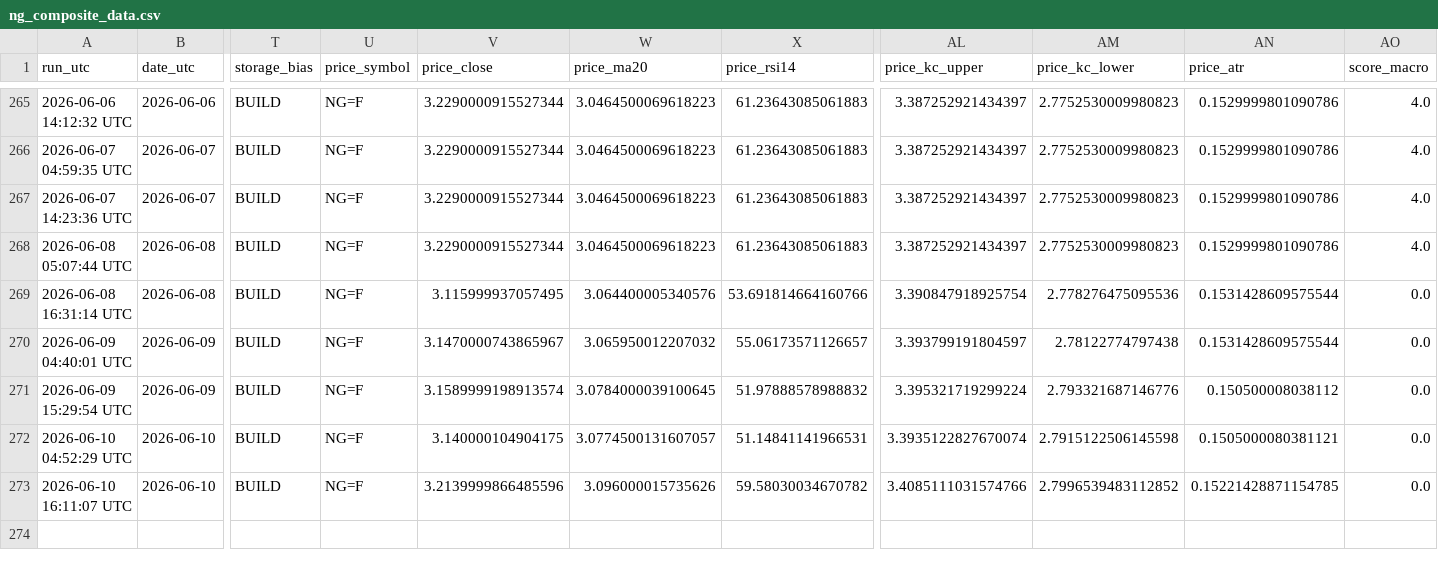
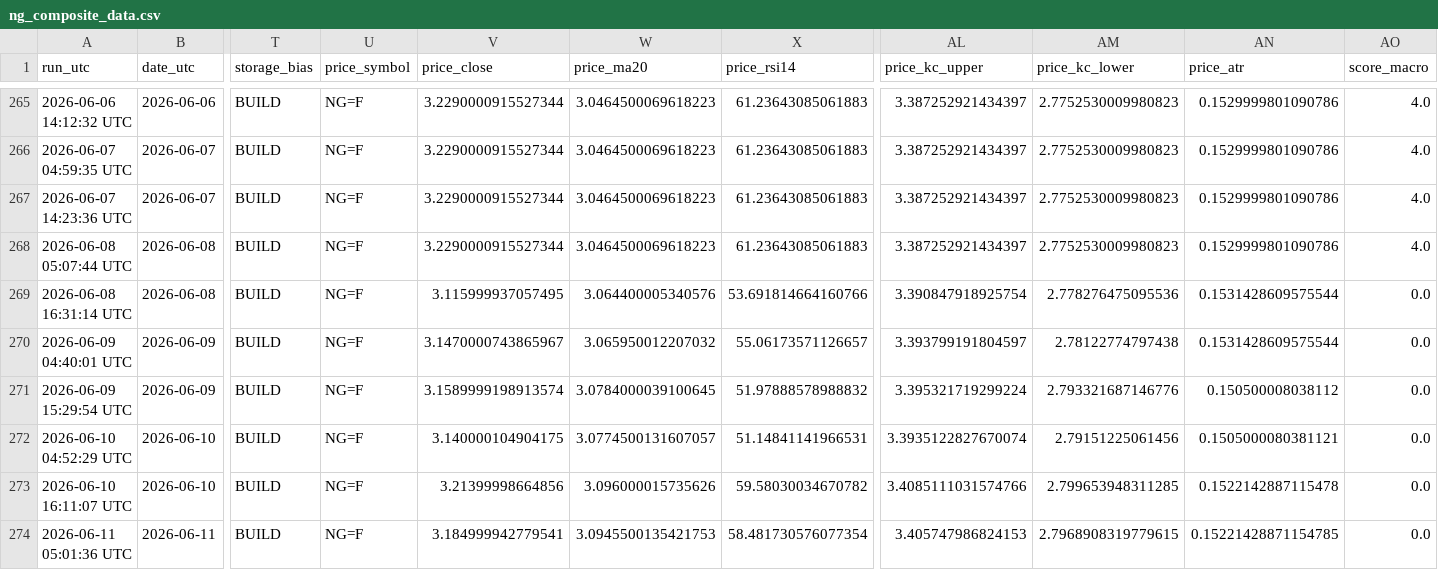
Before and after one commit to williehsu-design/ng-hdd, a CSV file: ng_composite_data.csv, drawn as a sheet; only a part is shown, gaps mark what is left out; rows hold the shown columns only; the diff names each change by its address in the sheet, - before the commit and + after, or states it on an @@ line.

```diff
--- a/ng_composite_data.csv
+++ b/ng_composite_data.csv
-AM272 (price_kc_lower): 2.7915122506145598
+AM272 (price_kc_lower): 2.79151225061456
-V273 (price_close): 3.2139999866485596
+V273 (price_close): 3.21399998664856
-AM273 (price_kc_lower): 2.7996539483112852
+AM273 (price_kc_lower): 2.799653948311285
-AN273 (price_atr): 0.15221428871154785
+AN273 (price_atr): 0.1522142887115478
+row 274: 2026-06-11 05:01:36 UTC | 2026-06-11 | BUILD | NG=F | 3.184999942779541 | 3.0945500135421753 | 58.481730576077354 | 3.405747986824153 | 2.7968908319779615 | 0.15221428871154785 | 0.0
```
Also changed, not shown: 1 other file.
